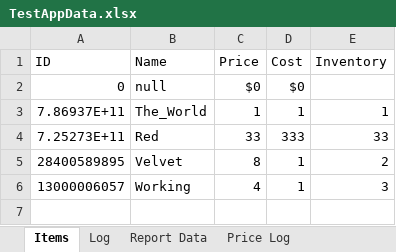
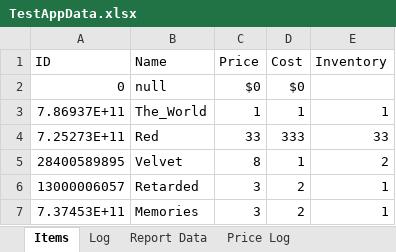
Before and after one commit to Ayidana-Aboraah/Pinkstone-VC, an Excel workbook: TestAppData.xlsx, sheet Items, drawn as a sheet; values as stored, in another font and other column widths than the file's, no borders; the diff names each change by its address in the sheet, - before the commit and + after, or states it on an @@ line.

```diff
--- a/TestAppData.xlsx (sheet Items)
+++ b/TestAppData.xlsx (sheet Items)
-B6 (Name): Working
+B6 (Name): Retarded
-C6 (Price): 4
+C6 (Price): 3
-D6 (Cost): 1
+D6 (Cost): 2
-E6 (Inventory): 3
+E6 (Inventory): 1
+row 7: 7.37453E+11 | Memories | 3 | 2 | 1
```
Also changed, not shown: sheet Price Log, 5 other files.
